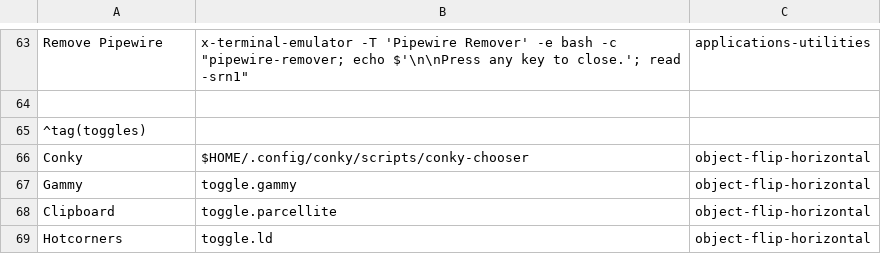
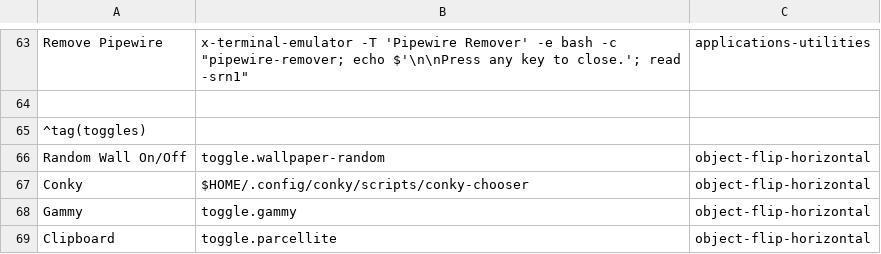
Before and after one commit to sleekmason/Lilidog, a CSV file: config/includes.chroot_after_packages/etc/skel/.config/jgmenu/jgmenu.bak/mymenu.csv, drawn as a sheet; only a part is shown, gaps mark what is left out; the shorter side is filled out with more unchanged rows.

Commit message:
Added thunar custom actions to rotate images and move to wallpaper, imagemagick, ascii-image-converter, random wallpaper toggle, ascii image for neofetch and console.

```diff
--- a/config/includes.chroot_after_packages/etc/skel/.config/jgmenu/jgmenu.bak/mymenu.csv
+++ b/config/includes.chroot_after_packages/etc/skel/.config/jgmenu/jgmenu.bak/mymenu.csv
@@ -65,2 +65,3 @@ Remove Pipewire,          x-terminal-emulator -T 'Pipewire Remover' -e bash -c "
 ^tag(toggles)
+Random Wall On/Off,  toggle.wallpaper-random,                       object-flip-horizontal
 Conky,               $HOME/.config/conky/scripts/conky-chooser,     object-flip-horizontal
```
Also changed, not shown: config/includes.chroot_after_packages/etc/skel/.config/jgmenu/mymenu.csv, 14 other files.
